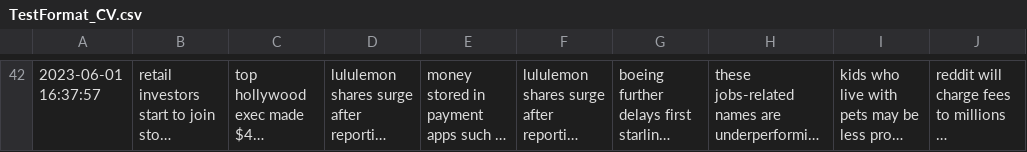
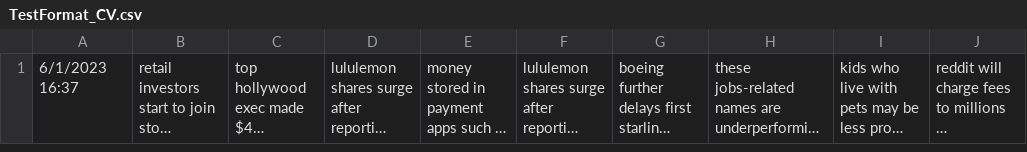
Before and after one commit to ChrisVerg/SmartInvest, a CSV file: Data/TestFormat_CV.csv, drawn as a sheet; only a part is shown, gaps mark what is left out; long unchanged cells end in …; addresses are those after the commit; the diff covers the shown part only; the diff names each change by its address in the sheet, - before the commit and + after, or states it on an @@ line.

```diff
--- a/Data/TestFormat_CV.csv
+++ b/Data/TestFormat_CV.csv
-A1: 2023-06-01 16:37:57
+A1: 6/1/2023 16:37
```
Also changed, not shown: 41 removed rows elsewhere in this file, Data/ConsolidatedHeadline_CV.csv, 5 other files.
